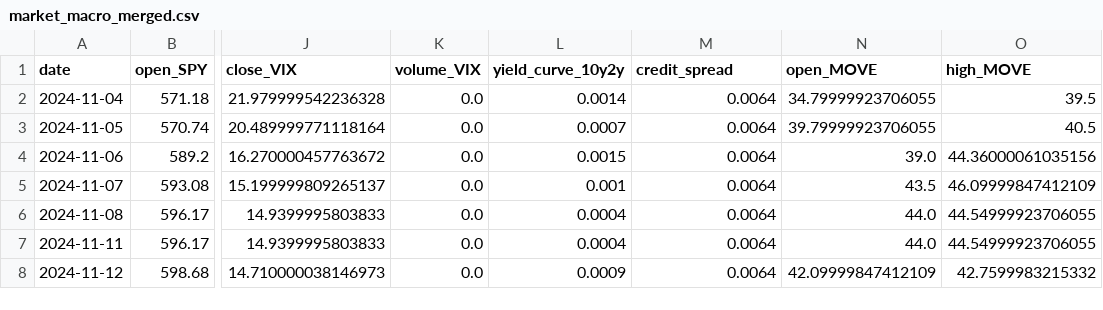
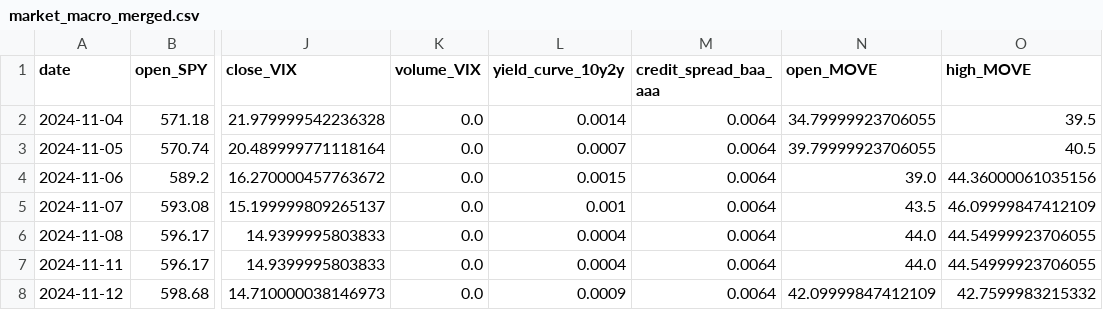
Before and after one commit to blackswan-quants/marketregime_hmm, a CSV file: data/cleaned/market_macro_merged.csv, drawn as a sheet; only a part is shown, gaps mark what is left out; the diff names each change by its address in the sheet, - before the commit and + after, or states it on an @@ line.

```diff
--- a/data/cleaned/market_macro_merged.csv
+++ b/data/cleaned/market_macro_merged.csv
-M1: credit_spread
+M1: credit_spread_baa_aaa
```
Also changed, not shown: data/cleaned/dgs2.csv, data/cleaned/move.csv, 17 other files.
